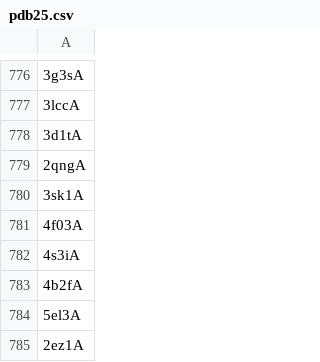
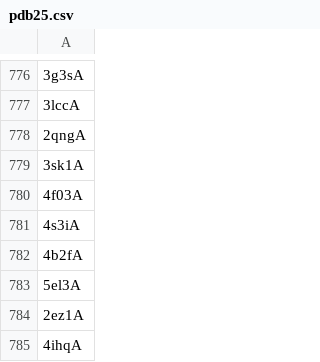
Before and after one commit to Kfin2343/CS_data, a CSV file: pdb25.csv, drawn as a sheet; only a part is shown, gaps mark what is left out; the shorter side is filled out with more unchanged rows; the diff names each change by its address in the sheet, - before the commit and + after, or states it on an @@ line.

Commit message:
Update pdb25.csv

```diff
--- a/pdb25.csv
+++ b/pdb25.csv
-row 778: 3d1tA
```
